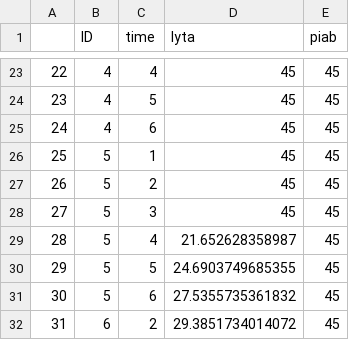
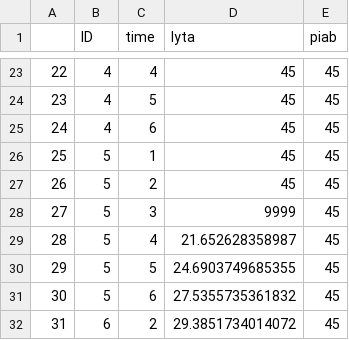
Before and after one commit to DanWeinberger/scope_qpcr_analysis, a CSV file: Data/Result2.csv, drawn as a sheet; only a part is shown, gaps mark what is left out; the diff covers the shown part only.

```diff
--- a/Data/Result2.csv
+++ b/Data/Result2.csv
@@ -27,3 +27,3 @@
 "26",5,"2",45,45
-"27",5,"3",45,45
+"27",5,"3",9999,45
 "28",5,"4",21.652628358987,45
```
Also changed, not shown: 40 edited cells elsewhere in this file, Data/Result1.csv, Data/cleaned_file.csv, 5 other files.
